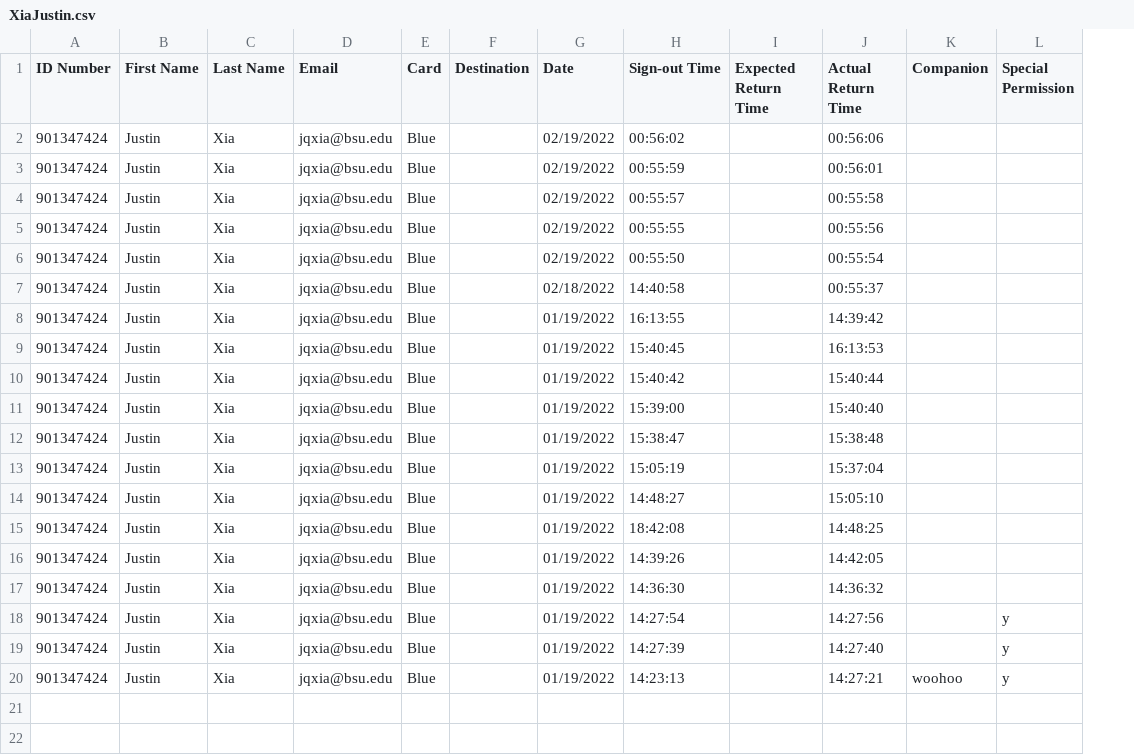
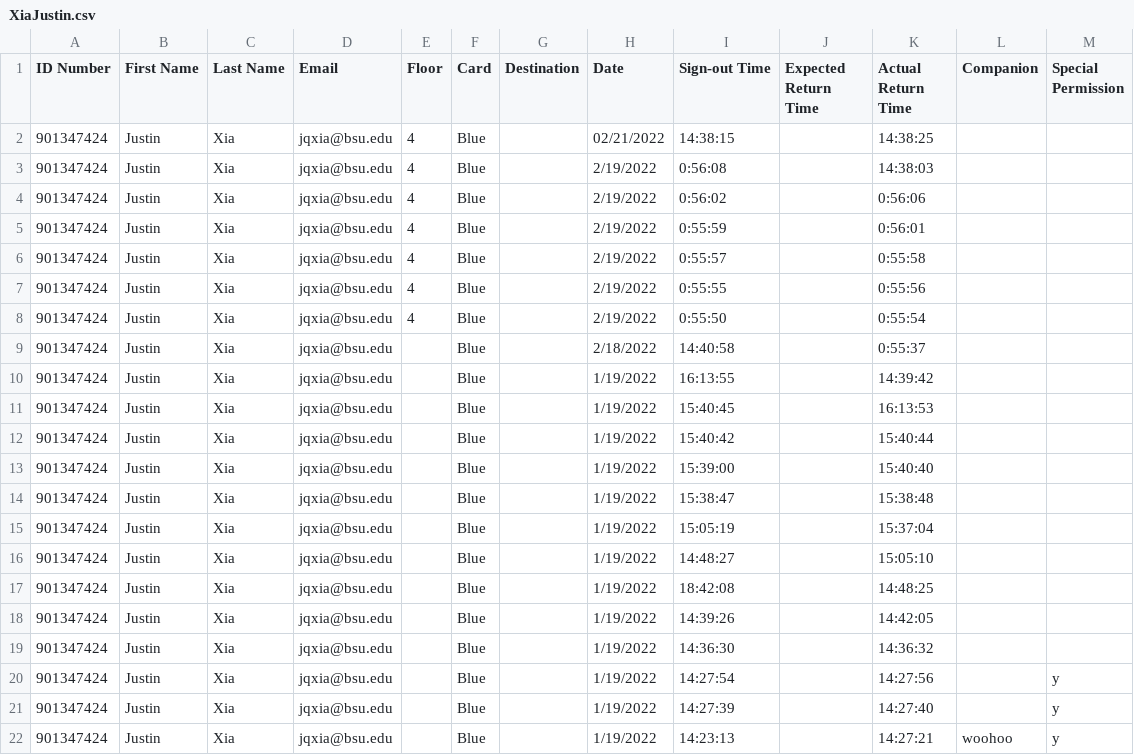
Before and after one commit to justinqxia/cardsystem, a CSV file: XiaJustin.csv, drawn as a sheet; addresses are those after the commit; the diff names each change by its address in the sheet, - before the commit and + after, or states it on an @@ line.

```diff
--- a/XiaJustin.csv
+++ b/XiaJustin.csv
+column E (Floor), rows 4-8: all 4
+row 2: 901347424 | Justin | Xia | jqxia@bsu.edu | 4 | Blue |  | 02/21/2022 | 14:38:15 |  | 14:38:25
+row 3: 901347424 | Justin | Xia | jqxia@bsu.edu | 4 | Blue |  | 2/19/2022 | 0:56:08 |  | 14:38:03
-H4:H8 (Date): 02/19/2022
+H4:H8 (Date): 2/19/2022
-I4 (Sign-out Time): 00:56:02
+I4 (Sign-out Time): 0:56:02
-K4 (Actual Return Time): 00:56:06
+K4 (Actual Return Time): 0:56:06
-I5 (Sign-out Time): 00:55:59
+I5 (Sign-out Time): 0:55:59
-K5 (Actual Return Time): 00:56:01
+K5 (Actual Return Time): 0:56:01
-I6 (Sign-out Time): 00:55:57
+I6 (Sign-out Time): 0:55:57
-K6 (Actual Return Time): 00:55:58
+K6 (Actual Return Time): 0:55:58
-I7 (Sign-out Time): 00:55:55
+I7 (Sign-out Time): 0:55:55
-K7 (Actual Return Time): 00:55:56
+K7 (Actual Return Time): 0:55:56
-I8 (Sign-out Time): 00:55:50
+I8 (Sign-out Time): 0:55:50
-K8 (Actual Return Time): 00:55:54
+K8 (Actual Return Time): 0:55:54
-H9 (Date): 02/18/2022
+H9 (Date): 2/18/2022
-K9 (Actual Return Time): 00:55:37
+K9 (Actual Return Time): 0:55:37
-H10:H22 (Date): 01/19/2022
+H10:H22 (Date): 1/19/2022
```
Also changed, not shown: MinnichNico.csv, cards.csv, 1 other file.
